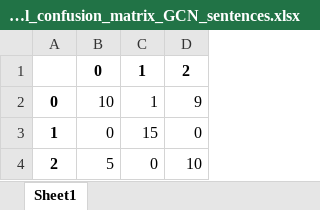
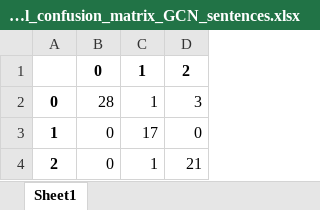
Before and after one commit to Reuben-Stephen-John/GCN-Analysis-Diagnosis-for-Schizophrenia-, an Excel workbook: metrics/GCN/model_confusion_matrix_GCN_sentences.xlsx, sheet Sheet1, drawn as a sheet; values as stored, in another font and other column widths than the file's, no borders; the diff names each change by its address in the sheet, - before the commit and + after, or states it on an @@ line.

```diff
--- a/metrics/GCN/model_confusion_matrix_GCN_sentences.xlsx (sheet Sheet1)
+++ b/metrics/GCN/model_confusion_matrix_GCN_sentences.xlsx (sheet Sheet1)
-B2: 10
+B2: 28
-D2: 9
+D2: 3
-C3: 15
+C3: 17
-B4: 5
+B4: 0
-C4: 0
+C4: 1
-D4: 10
+D4: 21
```
Also changed, not shown: metrics/GCN/model_classif_report_GCN_sentences.xlsx, metrics/GCN/model_metric_results_GCN_sentences.xlsx, 30 other files.
